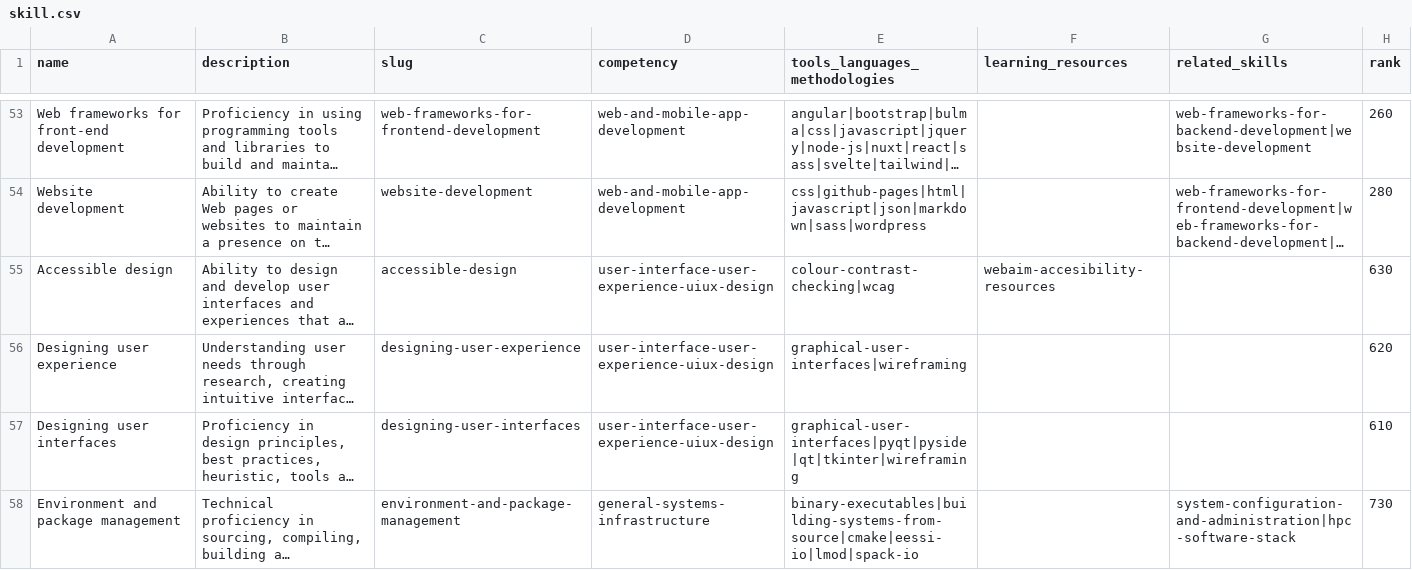
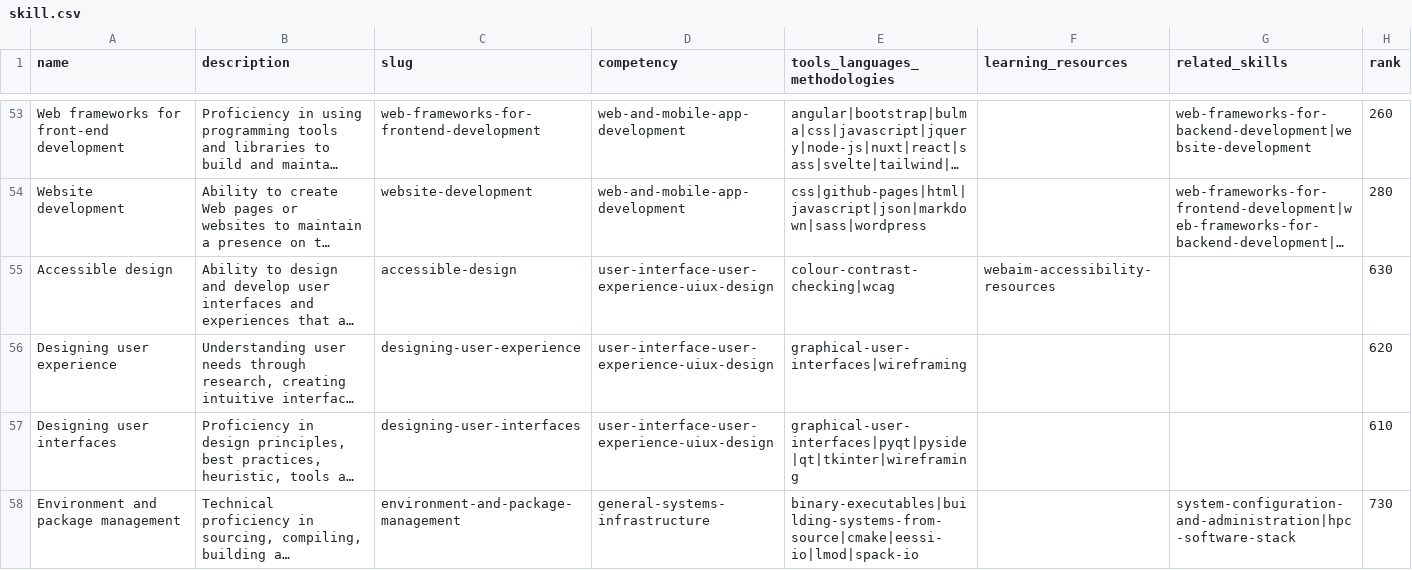
Before and after one commit to direct-framework/digital-research-competencies-framework, a CSV file: framework/skill.csv, drawn as a sheet; only a part is shown, gaps mark what is left out; long unchanged cells end in …; the diff covers the shown part only; the diff names each change by its address in the sheet, - before the commit and + after, or states it on an @@ line.

```diff
--- a/framework/skill.csv
+++ b/framework/skill.csv
-F55 (learning_resources): webaim-accesibility-resources
+F55 (learning_resources): webaim-accessibility-resources
```
Also changed, not shown: 13 edited cells elsewhere in this file, framework/learning_resource.csv, framework/provider.csv, 3 other files.
